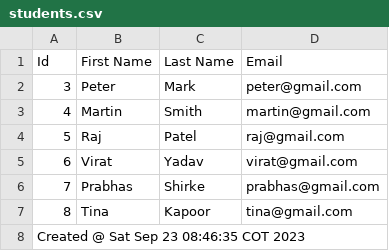
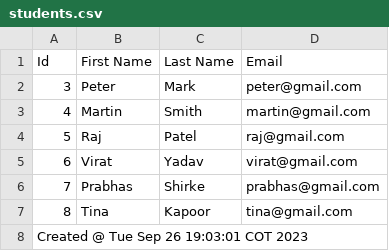
Before and after one commit to programacionparaaprender/spring-batch-migracion, a CSV file: outFiles/students.csv, drawn as a sheet.

```diff
--- a/outFiles/students.csv
+++ b/outFiles/students.csv
@@ -7,2 +7,2 @@ Id,First Name,Last Name,Email
 8,Tina,Kapoor,tina@gmail.com
-Created @ Sat Sep 23 08:46:35 COT 2023
+Created @ Tue Sep 26 19:03:01 COT 2023
```
Also changed, not shown: 2 other files.
